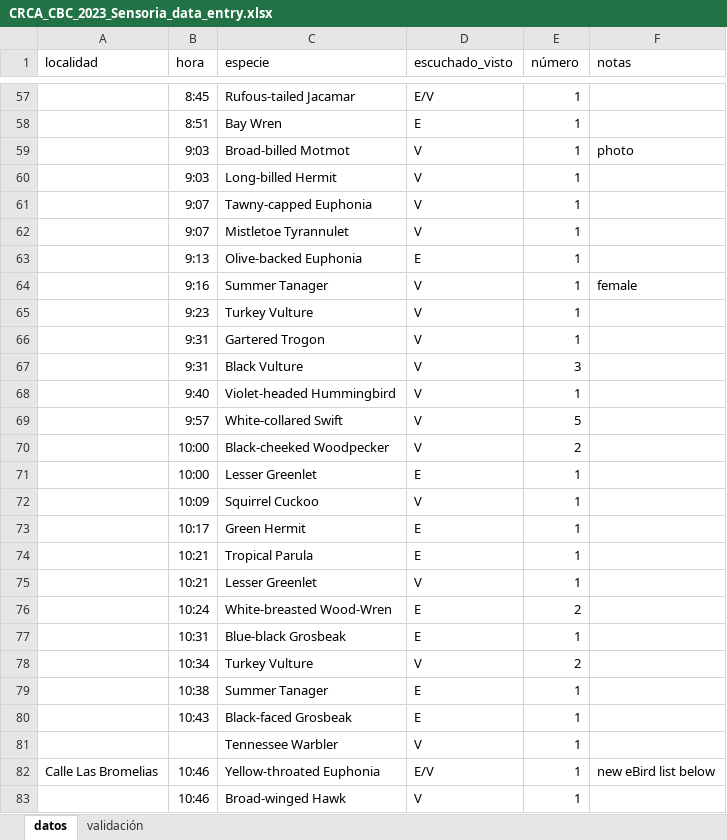
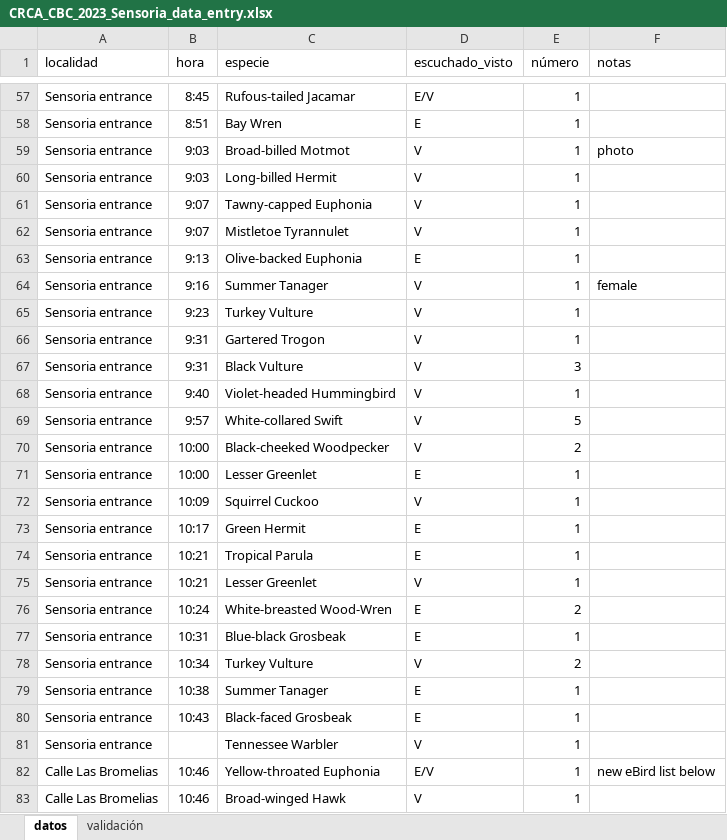
Before and after one commit to fjoyce/ACG-CBC-data, an Excel workbook: data/data-entry/CRCA_CBC_2023_Sensoria_data_entry.xlsx, sheet datos, drawn as a sheet; only a part is shown, gaps mark what is left out; values as stored, in another font and other column widths than the file's, no borders; the diff covers the shown part only; the diff names each change by its address in the sheet, - before the commit and + after, or states it on an @@ line.

```diff
--- a/data/data-entry/CRCA_CBC_2023_Sensoria_data_entry.xlsx (sheet datos)
+++ b/data/data-entry/CRCA_CBC_2023_Sensoria_data_entry.xlsx (sheet datos)
-A57:A81 (localidad): (empty)
+A57:A81 (localidad): Sensoria entrance
-A83 (localidad): (empty)
+A83 (localidad): Calle Las Bromelias
```
Also changed, not shown: 177 edited cells and cell formats elsewhere in this sheet, sheet validación, 3 other files.
